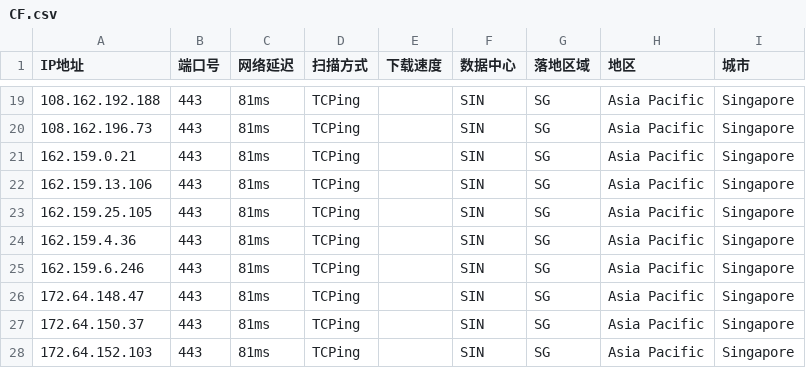
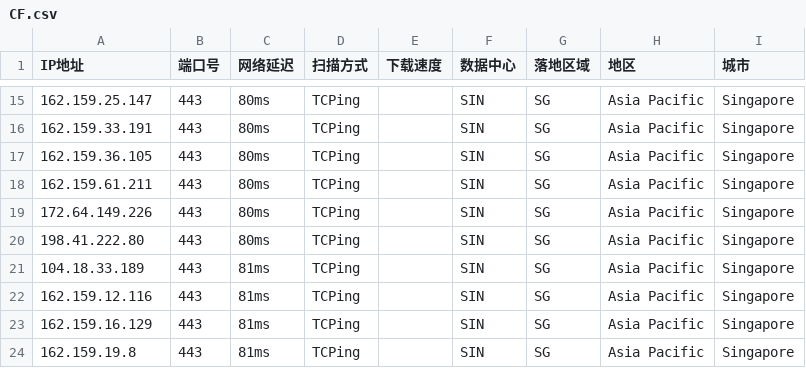
Before and after one commit to aihddelyy/Cloudflare_ips, a CSV file: CF.csv, drawn as a sheet; only a part is shown, gaps mark what is left out; the diff covers the shown part only.

```diff
--- a/CF.csv
+++ b/CF.csv
@@ -19,10 +15,10 @@
-108.162.192.188,443,81ms,TCPing,,SIN,SG,Asia Pacific,Singapore
-108.162.196.73,443,81ms,TCPing,,SIN,SG,Asia Pacific,Singapore
-162.159.0.21,443,81ms,TCPing,,SIN,SG,Asia Pacific,Singapore
-162.159.13.106,443,81ms,TCPing,,SIN,SG,Asia Pacific,Singapore
-162.159.25.105,443,81ms,TCPing,,SIN,SG,Asia Pacific,Singapore
-162.159.4.36,443,81ms,TCPing,,SIN,SG,Asia Pacific,Singapore
-162.159.6.246,443,81ms,TCPing,,SIN,SG,Asia Pacific,Singapore
-172.64.148.47,443,81ms,TCPing,,SIN,SG,Asia Pacific,Singapore
-172.64.150.37,443,81ms,TCPing,,SIN,SG,Asia Pacific,Singapore
-172.64.152.103,443,81ms,TCPing,,SIN,SG,Asia Pacific,Singapore
+162.159.25.147,443,80ms,TCPing,,SIN,SG,Asia Pacific,Singapore
+162.159.33.191,443,80ms,TCPing,,SIN,SG,Asia Pacific,Singapore
+162.159.36.105,443,80ms,TCPing,,SIN,SG,Asia Pacific,Singapore
+162.159.61.211,443,80ms,TCPing,,SIN,SG,Asia Pacific,Singapore
+172.64.149.226,443,80ms,TCPing,,SIN,SG,Asia Pacific,Singapore
+198.41.222.80,443,80ms,TCPing,,SIN,SG,Asia Pacific,Singapore
+104.18.33.189,443,81ms,TCPing,,SIN,SG,Asia Pacific,Singapore
+162.159.12.116,443,81ms,TCPing,,SIN,SG,Asia Pacific,Singapore
+162.159.16.129,443,81ms,TCPing,,SIN,SG,Asia Pacific,Singapore
+162.159.19.8,443,81ms,TCPing,,SIN,SG,Asia Pacific,Singapore
```
Also changed, not shown: 4 removed rows and 30 edited cells elsewhere in this file, HK.csv, KR.csv, 12 other files.
